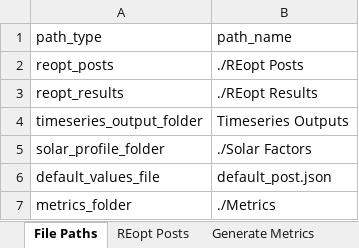
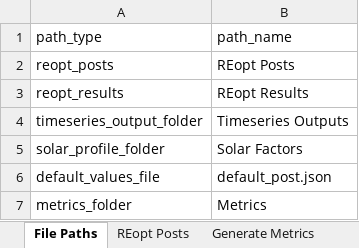
Before and after one commit to sericson0/nova_metrics, an Excel workbook: templates/Inputs.xlsx, sheet File Paths, drawn as a sheet; values as stored, in another font and other column widths than the file's, no borders; the diff names each change by its address in the sheet, - before the commit and + after, or states it on an @@ line.

Commit message:
Added inputs documentation

```diff
--- a/templates/Inputs.xlsx (sheet File Paths)
+++ b/templates/Inputs.xlsx (sheet File Paths)
-B2 (path_name): ./REopt Posts
+B2 (path_name): REopt Posts
-B3 (path_name): ./REopt Results
+B3 (path_name): REopt Results
-B5 (path_name): ./Solar Factors
+B5 (path_name): Solar Factors
-B7 (path_name): ./Metrics
+B7 (path_name): Metrics
```
Also changed, not shown: 4 other files.
